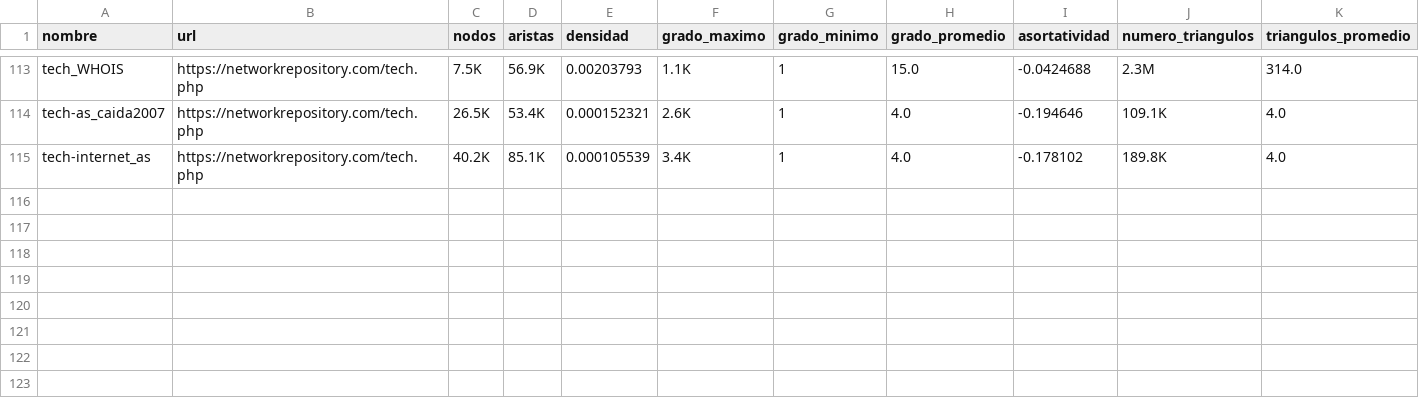
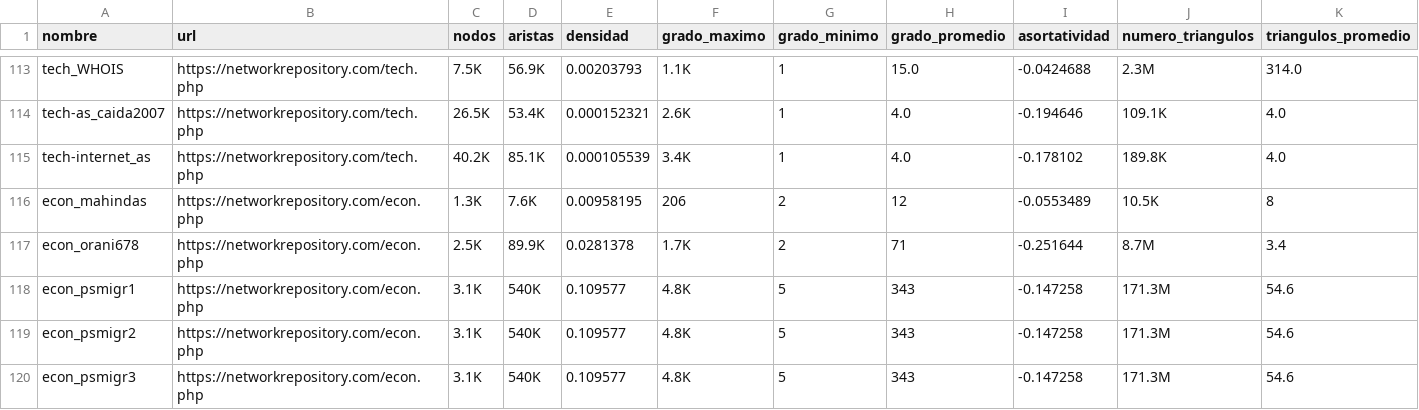
Before and after one commit to JCSalazarRipoll/TFM_Graph_Analysis, a CSV file: datos_grafos.csv, drawn as a sheet; only a part is shown, gaps mark what is left out; rows hold the shown columns only; the diff names each change by its address in the sheet, - before the commit and + after, or states it on an @@ line.

```diff
--- a/datos_grafos.csv
+++ b/datos_grafos.csv
+row 116: econ_mahindas | https://networkrepository.com/econ.php | 1.3K | 7.6K | 0.00958195 | 206 | 2 | 12 | -0.0553489 | 10.5K | 8
+row 117: econ_orani678 | https://networkrepository.com/econ.php | 2.5K | 89.9K | 0.0281378 | 1.7K | 2 | 71 | -0.251644 | 8.7M | 3.4
+row 118: econ_psmigr1 | https://networkrepository.com/econ.php | 3.1K | 540K | 0.109577 | 4.8K | 5 | 343 | -0.147258 | 171.3M | 54.6
+row 119: econ_psmigr2 | https://networkrepository.com/econ.php | 3.1K | 540K | 0.109577 | 4.8K | 5 | 343 | -0.147258 | 171.3M | 54.6
+row 120: econ_psmigr3 | https://networkrepository.com/econ.php | 3.1K | 540K | 0.109577 | 4.8K | 5 | 343 | -0.147258 | 171.3M | 54.6
```
Also changed, not shown: 1 other file.
